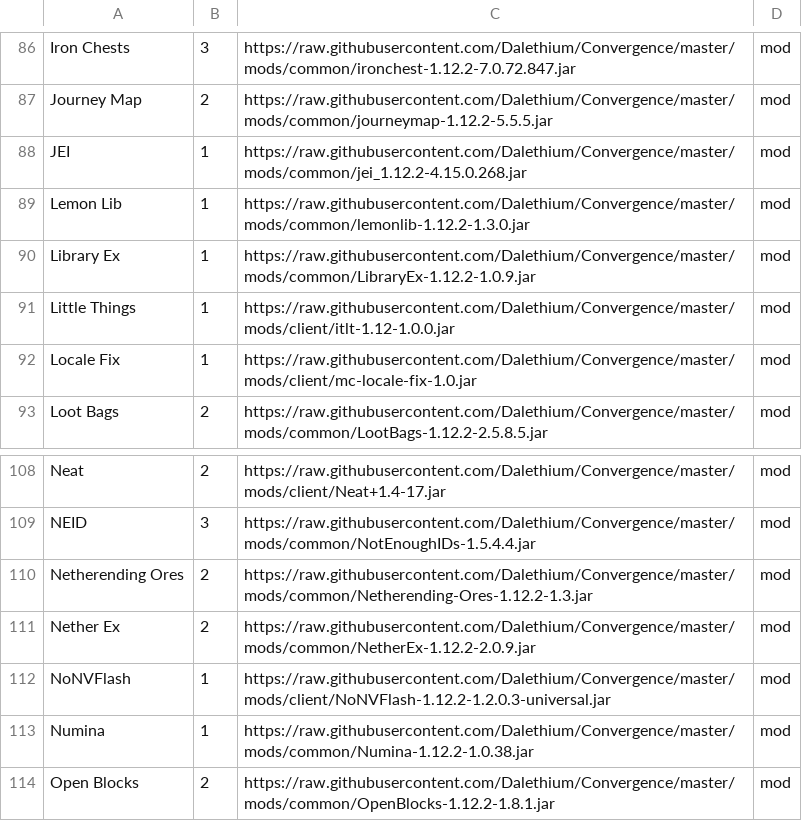
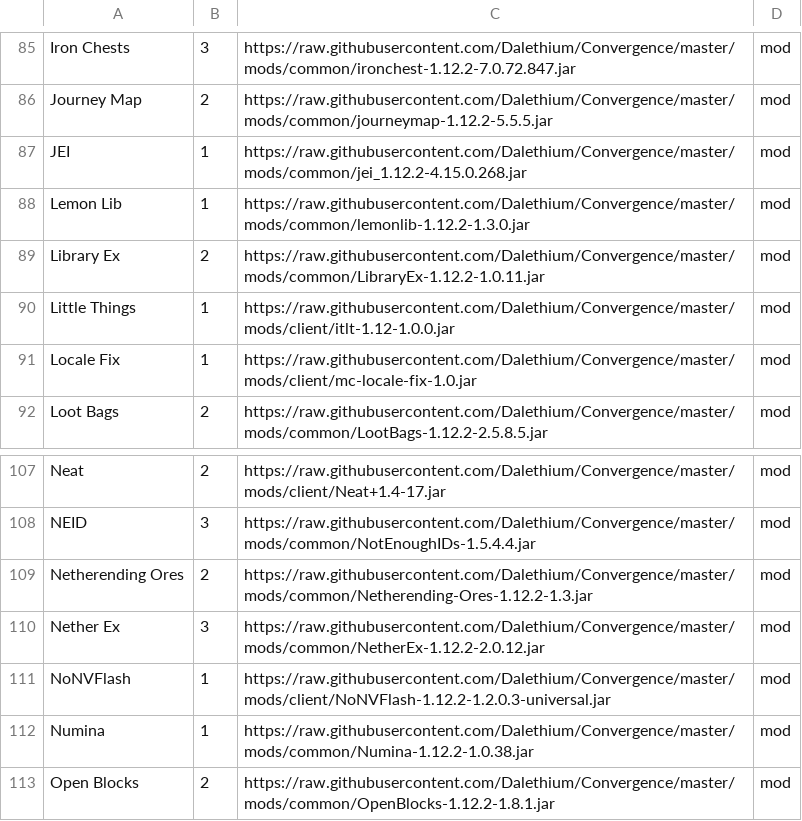
Before and after one commit to Dalethium/Convergence, a CSV file: convergence.csv, drawn as a sheet; only a part is shown, gaps mark what is left out; the diff covers the shown part only.

```diff
--- a/convergence.csv
+++ b/convergence.csv
@@ -89,3 +88,3 @@ JEI,1,https://raw.githubusercontent.com/Dalethium/Convergence/master/mods/common
 Lemon Lib,1,https://raw.githubusercontent.com/Dalethium/Convergence/master/mods/common/lemonlib-1.12.2-1.3.0.jar,mod
-Library Ex,1,https://raw.githubusercontent.com/Dalethium/Convergence/master/mods/common/LibraryEx-1.12.2-1.0.9.jar,mod
+Library Ex,2,https://raw.githubusercontent.com/Dalethium/Convergence/master/mods/common/LibraryEx-1.12.2-1.0.11.jar,mod
 Little Things,1,https://raw.githubusercontent.com/Dalethium/Convergence/master/mods/client/itlt-1.12-1.0.0.jar,mod
@@ -110,3 +109,3 @@ NEID,3,https://raw.githubusercontent.com/Dalethium/Convergence/master/mods/commo
 Netherending Ores,2,https://raw.githubusercontent.com/Dalethium/Convergence/master/mods/common/Netherending-Ores-1.12.2-1.3.jar,mod
-Nether Ex,2,https://raw.githubusercontent.com/Dalethium/Convergence/master/mods/common/NetherEx-1.12.2-2.0.9.jar,mod
+Nether Ex,3,https://raw.githubusercontent.com/Dalethium/Convergence/master/mods/common/NetherEx-1.12.2-2.0.12.jar,mod
 NoNVFlash,1,https://raw.githubusercontent.com/Dalethium/Convergence/master/mods/client/NoNVFlash-1.12.2-1.2.0.3-universal.jar,mod
```
Also changed, not shown: 1 added row, 1 removed row and 8 edited cells elsewhere in this file, 14 other files.
